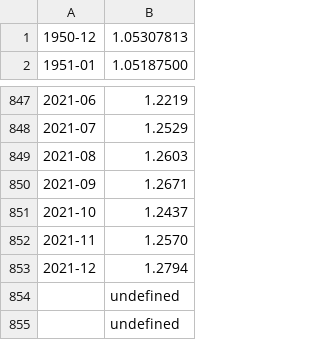
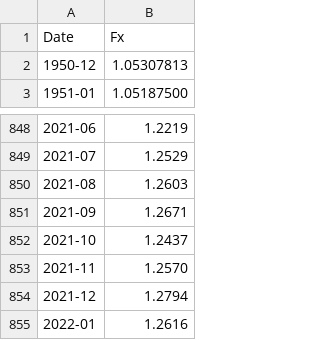
Before and after one commit to thecointech/thecoin, a CSV file: apps/site-landing/src/containers/ReturnProfile/data/fx_monthly.csv, drawn as a sheet; only a part is shown, gaps mark what is left out.

Commit message:
clean trailing 'undefined' in fx data

```diff
--- a/apps/site-landing/src/containers/ReturnProfile/data/fx_monthly.csv
+++ b/apps/site-landing/src/containers/ReturnProfile/data/fx_monthly.csv
@@ -1 +1,2 @@
+Date,Fx
 1950-12,1.05307813
@@ -853,3 +854,2 @@
 2021-12,1.2794
-,undefined
-,undefined
+2022-01,1.2616
```
Also changed, not shown: 1 other file.
